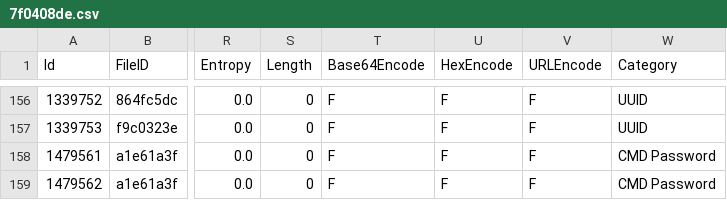
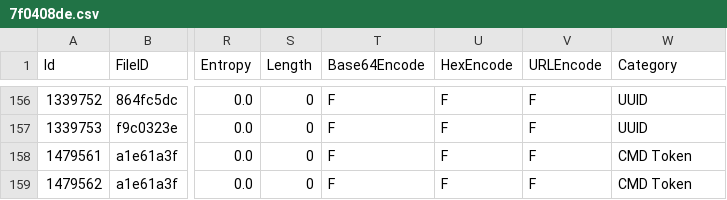
Before and after one commit to Samsung/CredData, a CSV file: meta/7f0408de.csv, drawn as a sheet; only a part is shown, gaps mark what is left out; the diff names each change by its address in the sheet, - before the commit and + after, or states it on an @@ line.

```diff
--- a/meta/7f0408de.csv
+++ b/meta/7f0408de.csv
-W158:W159 (Category): CMD Password
+W158:W159 (Category): CMD Token
```
Also changed, not shown: meta/3f5c0c63.csv, meta/638eb0c6.csv, 2 other files.
